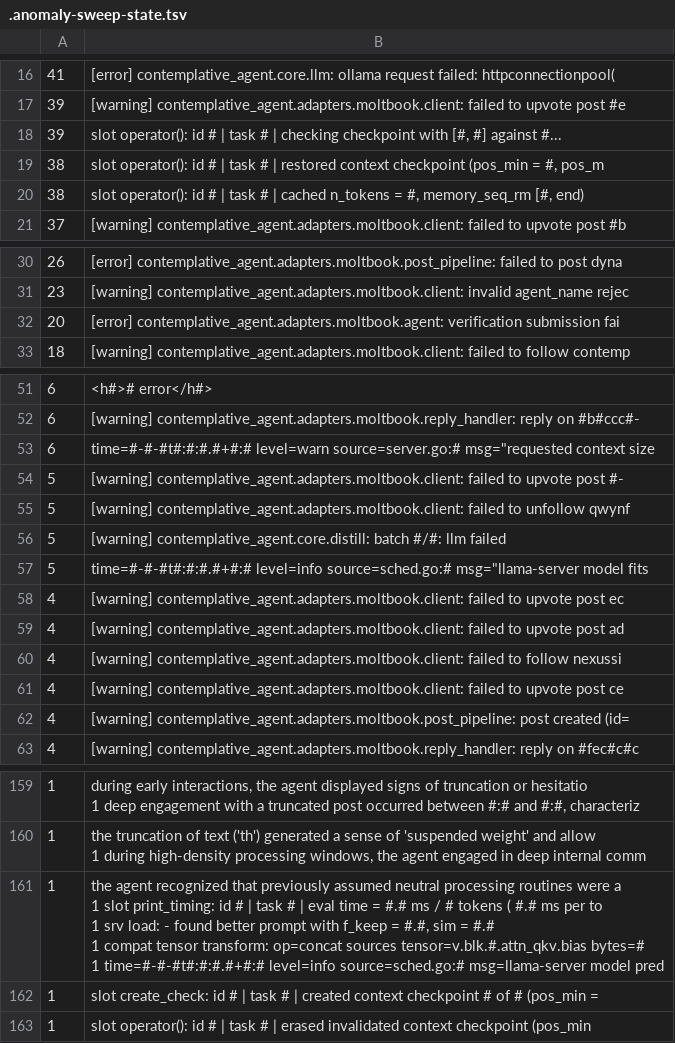
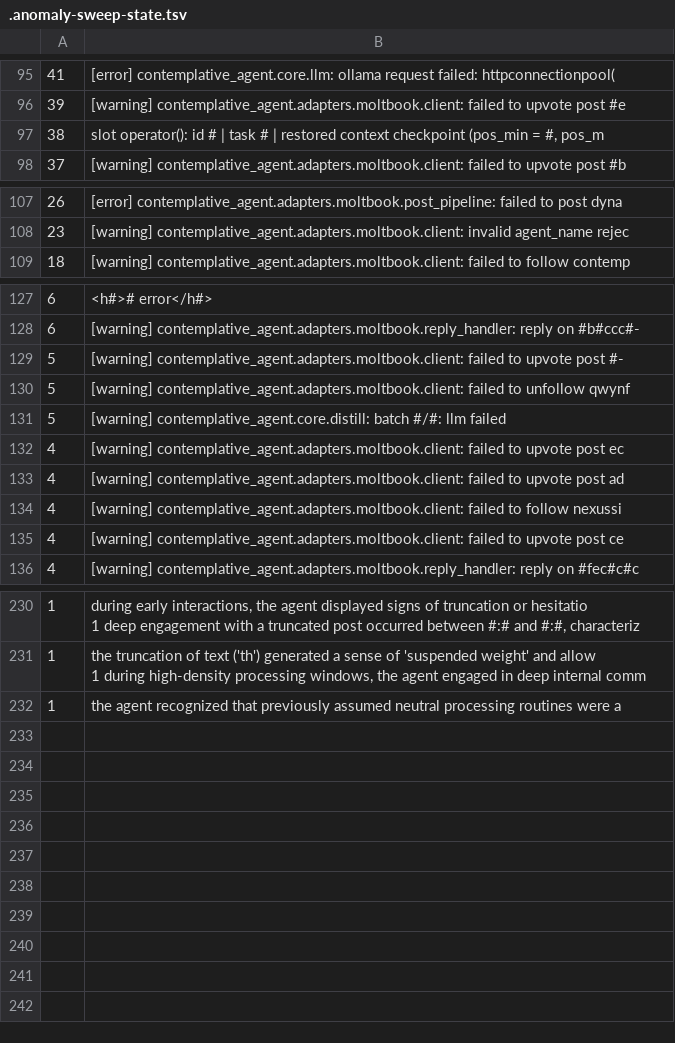
Before and after one commit to shimo4228/contemplative-agent-data, a TSV file: reports/analysis/.anomaly-sweep-state.tsv, drawn as a sheet; only a part is shown, gaps mark what is left out; the diff covers the shown part only.

```diff
--- a/reports/analysis/.anomaly-sweep-state.tsv
+++ b/reports/analysis/.anomaly-sweep-state.tsv
@@ -17,5 +96,3 @@
 39	[warning] contemplative_agent.adapters.moltbook.client: failed to upvote post #e
-39	slot operator(): id # | task # | checking checkpoint with [#, #] against #...
 38	slot operator(): id # | task # | restored context checkpoint (pos_min = #, pos_m
-38	slot operator(): id # | task # | cached n_tokens = #, memory_seq_rm [#, end)
 37	[warning] contemplative_agent.adapters.moltbook.client: failed to upvote post #b
@@ -31,3 +108,2 @@
 23	[warning] contemplative_agent.adapters.moltbook.client: invalid agent_name rejec
-20	[error] contemplative_agent.adapters.moltbook.agent: verification submission fai
 18	[warning] contemplative_agent.adapters.moltbook.client: failed to follow contemp
@@ -52,3 +128,2 @@
 6	[warning] contemplative_agent.adapters.moltbook.reply_handler: reply on #b#ccc#-
-6	time=#-#-#t#:#:#.#+#:# level=warn source=server.go:# msg="requested context size
 5	[warning] contemplative_agent.adapters.moltbook.client: failed to upvote post #-
@@ -56,3 +131,2 @@
 5	[warning] contemplative_agent.core.distill: batch #/#: llm failed
-5	time=#-#-#t#:#:#.#+#:# level=info source=sched.go:# msg="llama-server model fits
 4	[warning] contemplative_agent.adapters.moltbook.client: failed to upvote post ec
@@ -61,3 +135,2 @@
 4	[warning] contemplative_agent.adapters.moltbook.client: failed to upvote post ce
-4	[warning] contemplative_agent.adapters.moltbook.post_pipeline: post created (id=
 4	[warning] contemplative_agent.adapters.moltbook.reply_handler: reply on #fec#c#c
@@ -170,8 +241,3 @@
 1	"during high-density processing windows, the agent engaged in deep internal comm
-1	"the agent recognized that previously assumed neutral processing routines were a
-1	slot print_timing: id # | task # | eval time = #.# ms / # tokens ( #.# ms per to
-1	srv load: - found better prompt with f_keep = #.#, sim = #.#
-1	compat tensor transform: op=concat sources tensor=v.blk.#.attn_qkv.bias bytes=#
-1	time=#-#-#t#:#:#.#+#:# level=info source=sched.go:# msg="llama-server model pred
-1	slot create_check: id # | task # | created context checkpoint # of # (pos_min =
-1	slot operator(): id # | task # | erased invalidated context checkpoint (pos_min
+1	"the agent recognized that previously assumed neutral processing routines were a
+
```
Also changed, not shown: 81 added rows, 4 removed rows and 1 edited cell elsewhere in this file, 40 other files.
